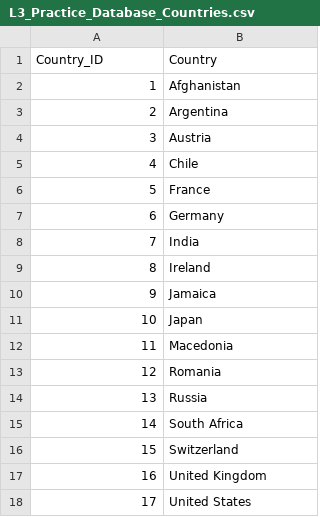
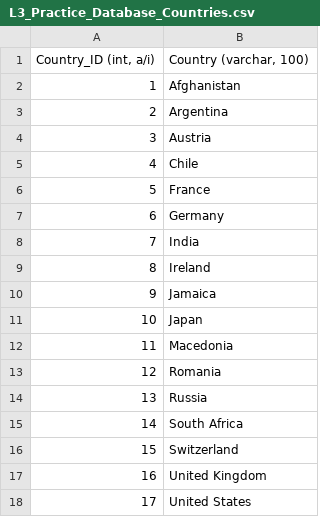
Before and after one commit to grocottk/L3_Practice_Database, a CSV file: L3_Practice_Database_Countries.csv, drawn as a sheet; removed rows and columns are numbered as before the commit, all else as after; the diff names each change by its address in the sheet, - before the commit and + after, or states it on an @@ line.

```diff
--- a/L3_Practice_Database_Countries.csv
+++ b/L3_Practice_Database_Countries.csv
-row 1: Country_ID | Country
+row 1: Country_ID (int, a/i) | Country (varchar, 100)
```
Also changed, not shown: L3_Practice_Database_Authors.csv, L3_Practice_Database_Jobs.csv, 3 other files.
